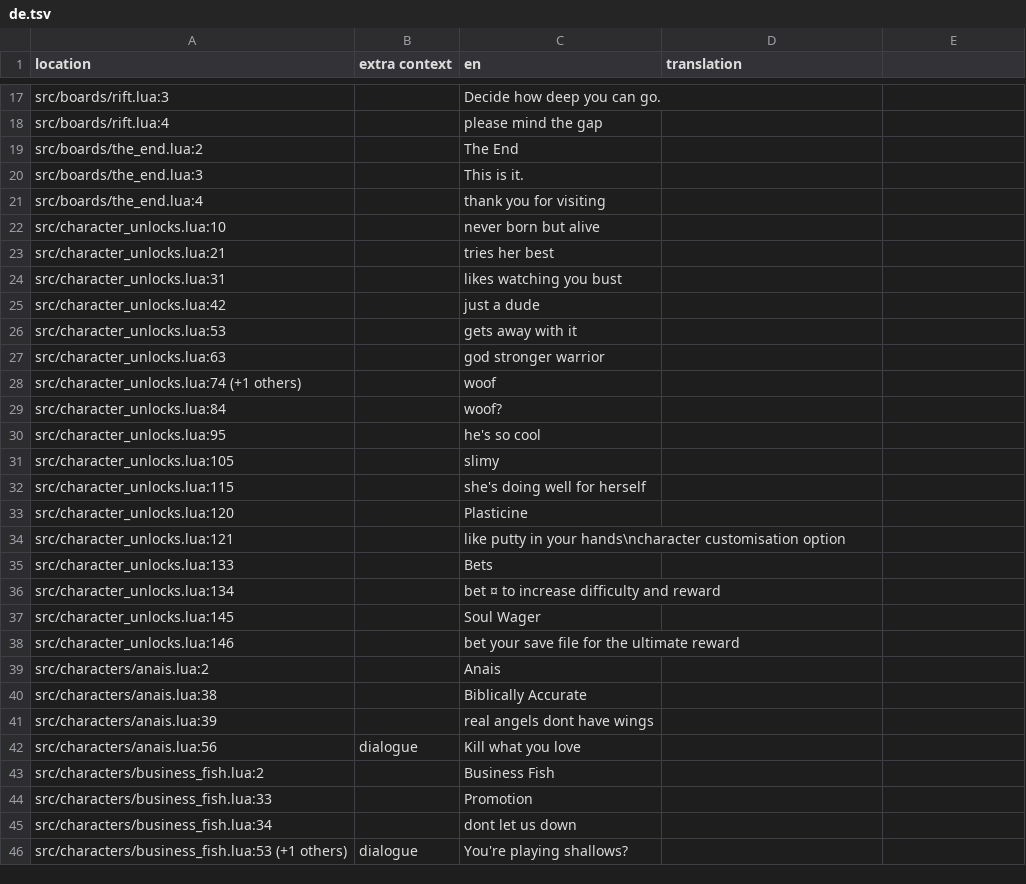
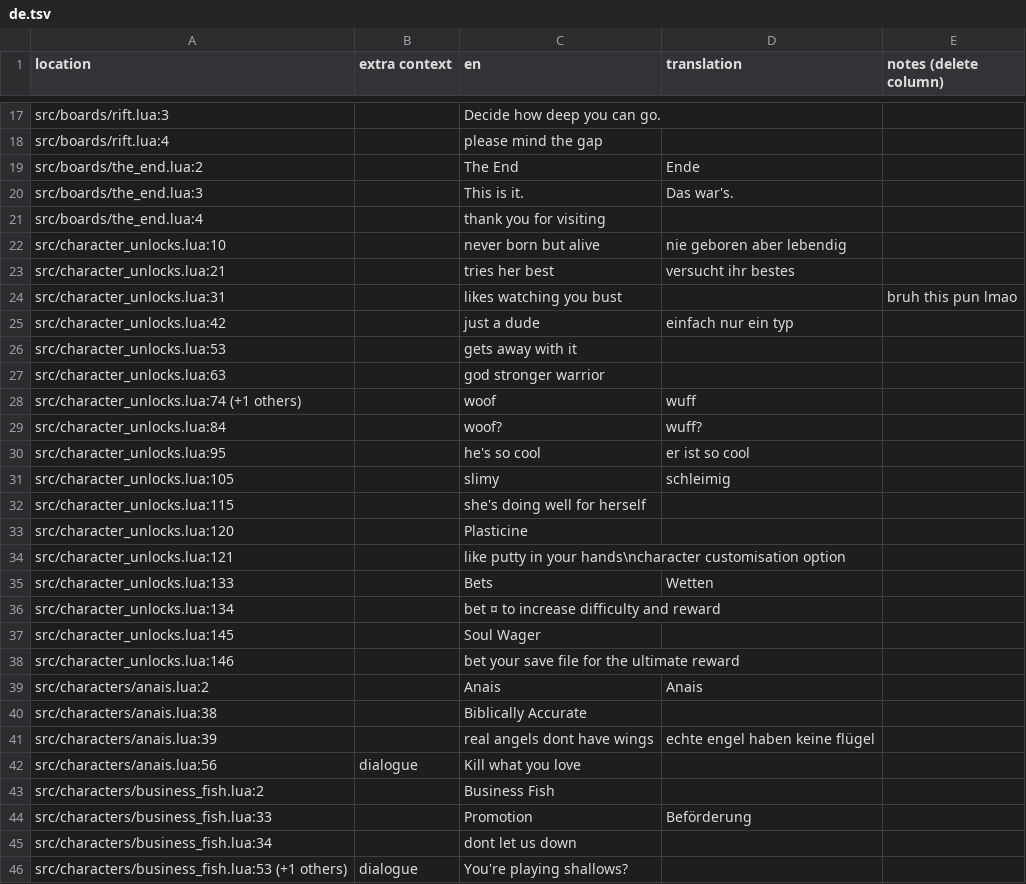
Before and after one commit to tomsqrd/dhne-translation, a TSV file: de.tsv, drawn as a sheet; only a part is shown, gaps mark what is left out; the diff covers the shown part only.

Commit message:
added first translations and new column

```diff
--- a/de.tsv
+++ b/de.tsv
@@ -1 +1 @@
-location	extra context	en	translation
+location	extra context	en	translation	notes (delete column)
@@ -19,2 +19,2 @@ src/boards/rift.lua:4		please mind the gap
-src/boards/the_end.lua:2		The End	
-src/boards/the_end.lua:3		This is it.	
+src/boards/the_end.lua:2		The End	Ende	
+src/boards/the_end.lua:3		This is it.	Das war's.	
@@ -22,4 +22,4 @@ src/boards/the_end.lua:4		thank you for visiting
-src/character_unlocks.lua:10		never born but alive	
-src/character_unlocks.lua:21		tries her best	
-src/character_unlocks.lua:31		likes watching you bust	
-src/character_unlocks.lua:42		just a dude	
+src/character_unlocks.lua:10		never born but alive	nie geboren aber lebendig	
+src/character_unlocks.lua:21		tries her best	versucht ihr bestes	
+src/character_unlocks.lua:31		likes watching you bust		bruh this pun lmao
+src/character_unlocks.lua:42		just a dude	einfach nur ein typ	
@@ -28,4 +28,4 @@ src/character_unlocks.lua:63		god stronger warrior
-src/character_unlocks.lua:74 (+1 others)		woof	
-src/character_unlocks.lua:84		woof?	
-src/character_unlocks.lua:95		he's so cool	
-src/character_unlocks.lua:105		slimy	
+src/character_unlocks.lua:74 (+1 others)		woof	wuff	
+src/character_unlocks.lua:84		woof?	wuff?	
+src/character_unlocks.lua:95		he's so cool	er ist so cool	
+src/character_unlocks.lua:105		slimy	schleimig	
@@ -35 +35 @@ src/character_unlocks.lua:121		like putty in your hands\ncharacter customisation
-src/character_unlocks.lua:133		Bets	
+src/character_unlocks.lua:133		Bets	Wetten	
@@ -39 +39 @@ src/character_unlocks.lua:146		bet your save file for the ultimate reward
-src/characters/anais.lua:2		Anais	
+src/characters/anais.lua:2		Anais	Anais	
@@ -41 +41 @@ src/characters/anais.lua:38		Biblically Accurate
-src/characters/anais.lua:39		real angels dont have wings	
+src/characters/anais.lua:39		real angels dont have wings	echte engel haben keine flügel	
@@ -44 +44 @@ src/characters/business_fish.lua:2		Business Fish
-src/characters/business_fish.lua:33		Promotion	
+src/characters/business_fish.lua:33		Promotion	Beförderung	
```
Also changed, not shown: 61 edited cells elsewhere in this file.
